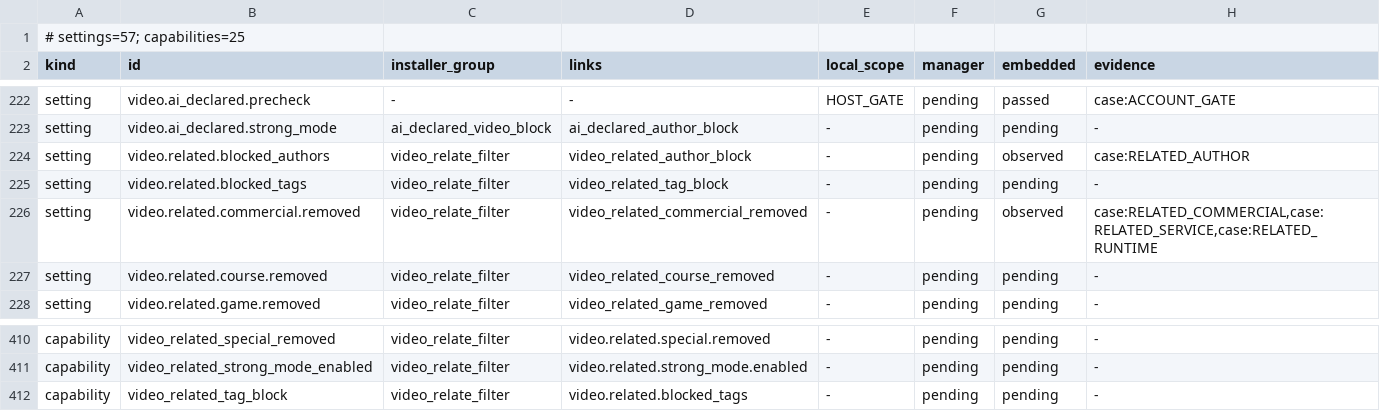
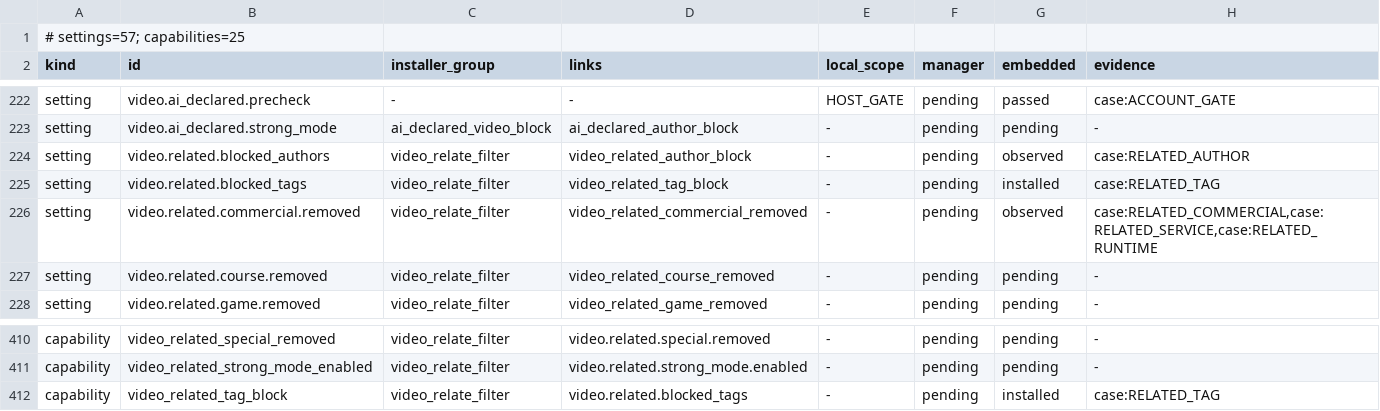
Before and after one commit to LiJiaHua1024/Bilibili_Innocent_Lab, a TSV file: docs/npatch-feature-matrix.tsv, drawn as a sheet; only a part is shown, gaps mark what is left out.

Commit message:
fix: resolve related game tags through nested protocol cards
Read game tag names from RelateCard.getGame() while retaining legacy direct tags and invalidating old adapter rules. Add typed-chain regressions and record embedded installation, unmatched-rule behavior, and disabling; retain real tag-hit acceptance as pending.

```diff
--- a/docs/npatch-feature-matrix.tsv
+++ b/docs/npatch-feature-matrix.tsv
@@ -224,3 +224,3 @@ setting	video.ai_declared.strong_mode	ai_declared_video_block	ai_declared_author
 setting	video.related.blocked_authors	video_relate_filter	video_related_author_block	-	pending	observed	case:RELATED_AUTHOR
-setting	video.related.blocked_tags	video_relate_filter	video_related_tag_block	-	pending	pending	-
+setting	video.related.blocked_tags	video_relate_filter	video_related_tag_block	-	pending	installed	case:RELATED_TAG
 setting	video.related.commercial.removed	video_relate_filter	video_related_commercial_removed	-	pending	observed	case:RELATED_COMMERCIAL,case:RELATED_SERVICE,case:RELATED_RUNTIME
@@ -411,2 +411,2 @@ capability	video_related_special_removed	video_relate_filter	video.related.speci
 capability	video_related_strong_mode_enabled	video_relate_filter	video.related.strong_mode.enabled	-	pending	pending	-
-capability	video_related_tag_block	video_relate_filter	video.related.blocked_tags	-	pending	pending	-
+capability	video_related_tag_block	video_relate_filter	video.related.blocked_tags	-	pending	installed	case:RELATED_TAG
```
Also changed, not shown: 7 other files.
